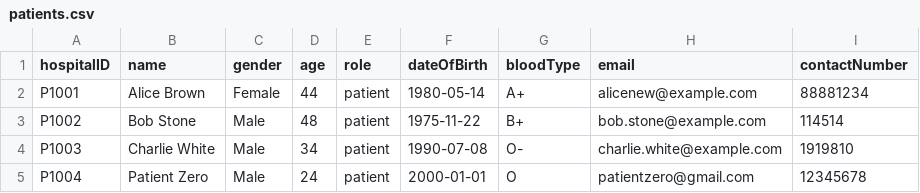
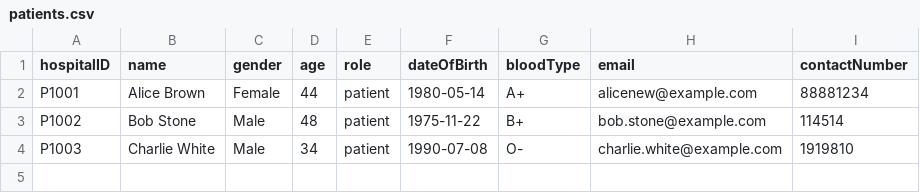
Before and after one commit to RichardMilos233/SC2002_HMS_Project, a CSV file: csv/patients.csv, drawn as a sheet; the diff names each change by its address in the sheet, - before the commit and + after, or states it on an @@ line.

Commit message:
modified:   csv/credentials.csv 	modified:   csv/doctors.csv 	modified:   csv/patients.csv 	modified:   txt/appointments.txt

```diff
--- a/csv/patients.csv
+++ b/csv/patients.csv
-row 5: P1004 | Patient Zero | Male | 24 | patient | 2000-01-01 | O | patientzero@gmail.com | 12345678
```
Also changed, not shown: 3 other files.
